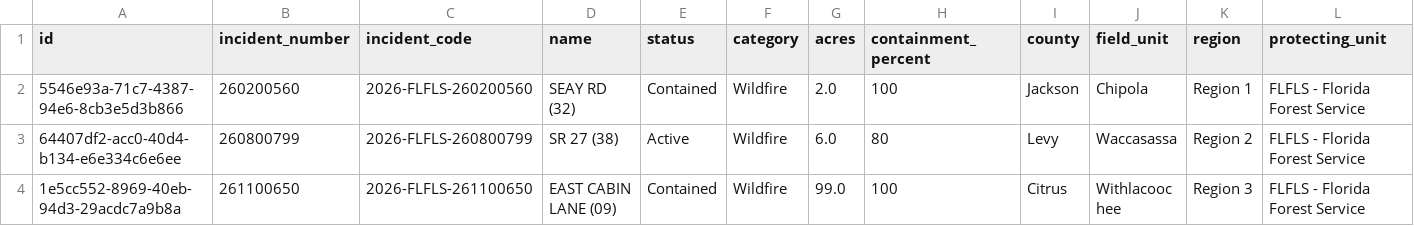
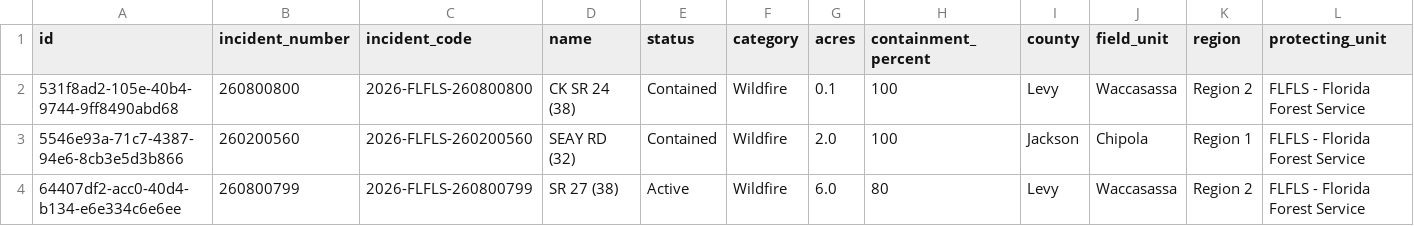
Before and after one commit to SunSentinel/wildfire-tracking-map, a CSV file: ffs_active_fires.csv, drawn as a sheet; only a part is shown; the shorter side is filled out with more unchanged rows; rows hold the shown columns only; the diff names each change by its address in the sheet, - before the commit and + after, or states it on an @@ line.

```diff
--- a/ffs_active_fires.csv
+++ b/ffs_active_fires.csv
+row 2: 531f8ad2-105e-40b4-9744-9ff8490abd68 | 260800800 | 2026-FLFLS-260800800 | CK SR 24 (38) | Contained | Wildfire | 0.1 | 100 | Levy | Waccasassa | Region 2 | FLFLS - Florida Forest Service
```
Also changed, not shown: 2 other files.
